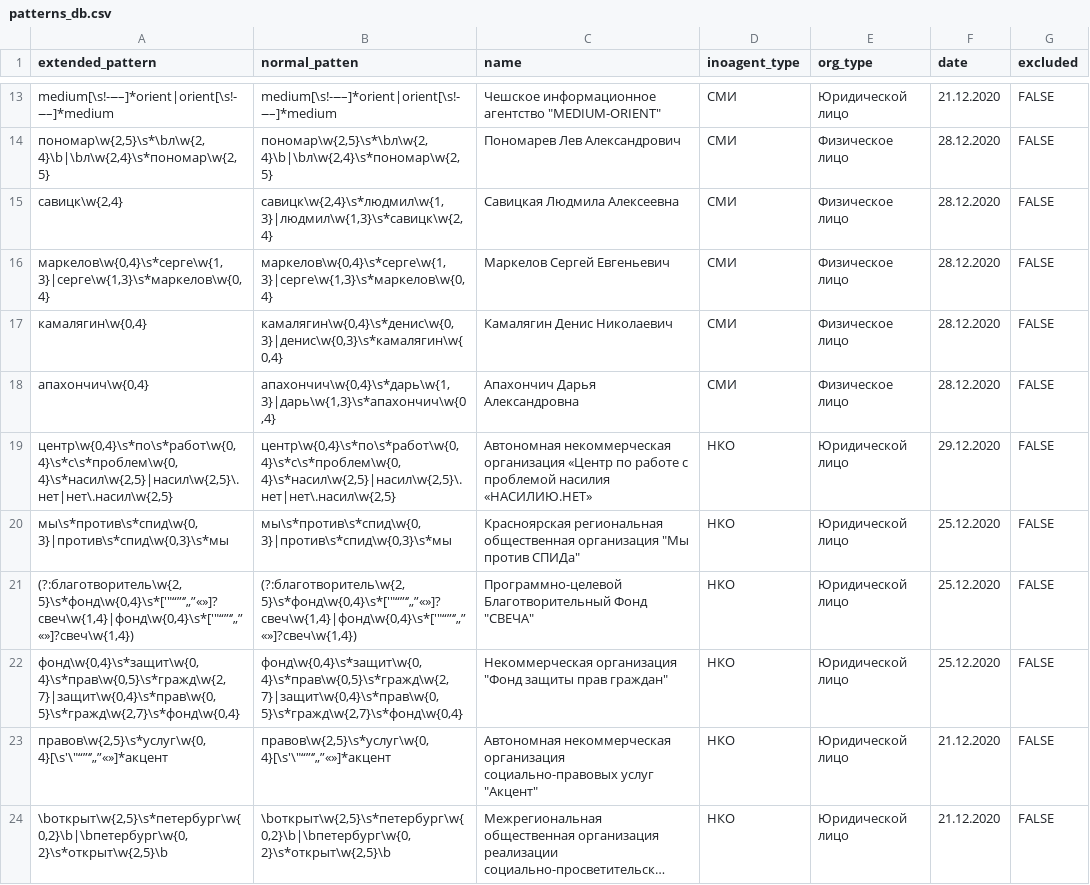
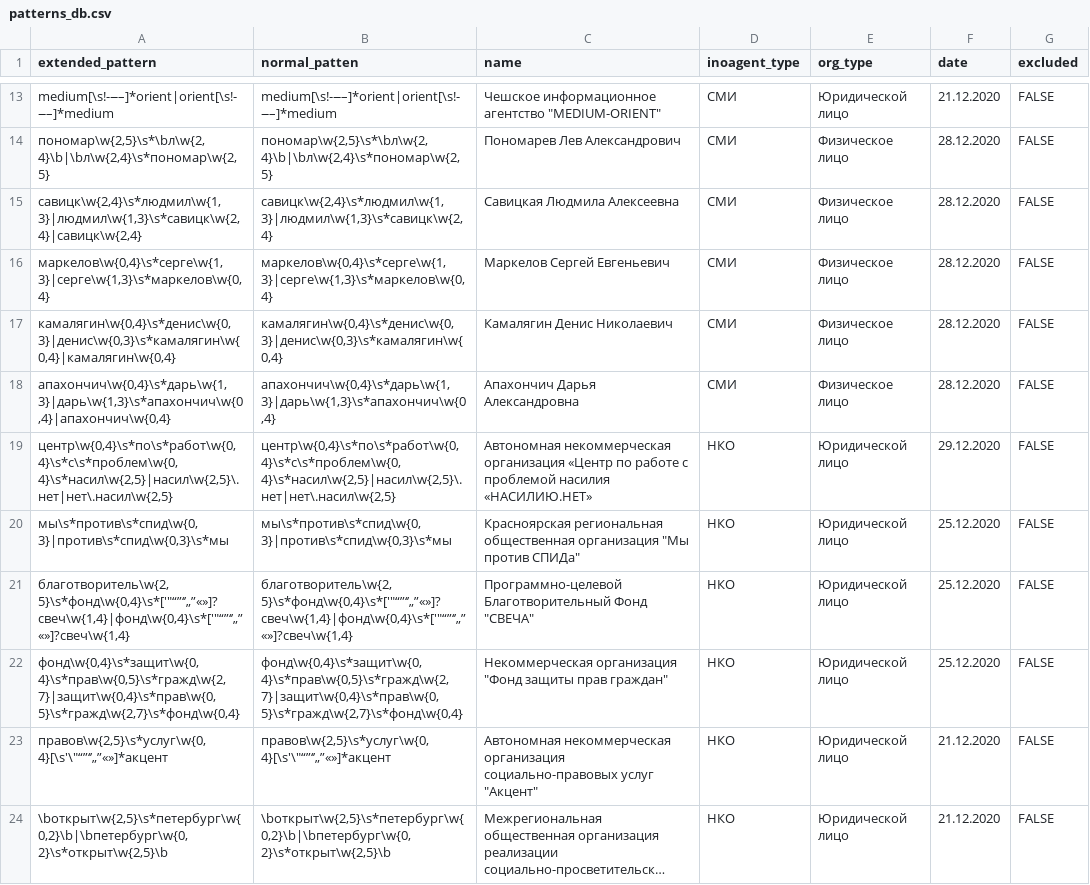
Before and after one commit to dkleptsov/small_projects, a CSV file: inoagent_detection/patterns_db.csv, drawn as a sheet; only a part is shown, gaps mark what is left out; long unchanged cells end in ….

```diff
--- a/inoagent_detection/patterns_db.csv
+++ b/inoagent_detection/patterns_db.csv
@@ -14,9 +14,9 @@ medium[\s!-‒–]*orient|orient[\s!-‒–]*medium;medium[\s!-‒–]*orient|or
 пономар\w{2,5}\s*\bл\w{2,4}\b|\bл\w{2,4}\s*пономар\w{2,5};пономар\w{2,5}\s*\bл\w{2,4}\b|\bл\w{2,4}\s*пономар\w{2,5};Пономарев Лев Александрович;СМИ;Физическое лицо;28.12.2020;FALSE
-савицк\w{2,4};савицк\w{2,4}\s*людмил\w{1,3}|людмил\w{1,3}\s*савицк\w{2,4};Савицкая Людмила Алексеевна;СМИ;Физическое лицо;28.12.2020;FALSE
+савицк\w{2,4}\s*людмил\w{1,3}|людмил\w{1,3}\s*савицк\w{2,4}|савицк\w{2,4};савицк\w{2,4}\s*людмил\w{1,3}|людмил\w{1,3}\s*савицк\w{2,4};Савицкая Людмила Алексеевна;СМИ;Физическое лицо;28.12.2020;FALSE
 маркелов\w{0,4}\s*серге\w{1,3}|серге\w{1,3}\s*маркелов\w{0,4};маркелов\w{0,4}\s*серге\w{1,3}|серге\w{1,3}\s*маркелов\w{0,4};Маркелов Сергей Евгеньевич;СМИ;Физическое лицо;28.12.2020;FALSE
-камалягин\w{0,4};камалягин\w{0,4}\s*денис\w{0,3}|денис\w{0,3}\s*камалягин\w{0,4};Камалягин Денис Николаевич;СМИ;Физическое лицо;28.12.2020;FALSE
-апахончич\w{0,4};апахончич\w{0,4}\s*дарь\w{1,3}|дарь\w{1,3}\s*апахончич\w{0,4};Апахончич Дарья Александровна;СМИ;Физическое лицо;28.12.2020;FALSE
+камалягин\w{0,4}\s*денис\w{0,3}|денис\w{0,3}\s*камалягин\w{0,4}|камалягин\w{0,4};камалягин\w{0,4}\s*денис\w{0,3}|денис\w{0,3}\s*камалягин\w{0,4};Камалягин Денис Николаевич;СМИ;Физическое лицо;28.12.2020;FALSE
+апахончич\w{0,4}\s*дарь\w{1,3}|дарь\w{1,3}\s*апахончич\w{0,4}|апахончич\w{0,4};апахончич\w{0,4}\s*дарь\w{1,3}|дарь\w{1,3}\s*апахончич\w{0,4};Апахончич Дарья Александровна;СМИ;Физическое лицо;28.12.2020;FALSE
 центр\w{0,4}\s*по\s*работ\w{0,4}\s*с\s*проблем\w{0,4}\s*насил\w{2,5}|насил\w{2,5}\.нет|нет\.насил\w{2,5};центр\w{0,4}\s*по\s*работ\w{0,4}\s*с\s*проблем\w{0,4}\s*насил\w{2,5}|насил\w{2,5}\.нет|нет\.насил\w{2,5};Автономная некоммерческая организация «Центр по работе с проблемой насилия «НАСИЛИЮ.НЕТ»;НКО;Юридической лицо;29.12.2020;FALSE
 мы\s*против\s*спид\w{0,3}|против\s*спид\w{0,3}\s*мы;мы\s*против\s*спид\w{0,3}|против\s*спид\w{0,3}\s*мы;"Красноярская региональная общественная организация ""Мы против СПИДа""";НКО;Юридической лицо;25.12.2020;FALSE
-"(?:благотворитель\w{2,5}\s*фонд\w{0,4}\s*['""“”‘’„”«»]?свеч\w{1,4}|фонд\w{0,4}\s*['""“”‘’„”«»]?свеч\w{1,4})";"(?:благотворитель\w{2,5}\s*фонд\w{0,4}\s*['""“”‘’„”«»]?свеч\w{1,4}|фонд\w{0,4}\s*['""“”‘’„”«»]?свеч\w{1,4})";"Программно-целевой Благотворительный Фонд ""СВЕЧА""";НКО;Юридической лицо;25.12.2020;FALSE
+"благотворитель\w{2,5}\s*фонд\w{0,4}\s*['""“”‘’„”«»]?свеч\w{1,4}|фонд\w{0,4}\s*['""“”‘’„”«»]?свеч\w{1,4}";"благотворитель\w{2,5}\s*фонд\w{0,4}\s*['""“”‘’„”«»]?свеч\w{1,4}|фонд\w{0,4}\s*['""“”‘’„”«»]?свеч\w{1,4}";"Программно-целевой Благотворительный Фонд ""СВЕЧА""";НКО;Юридической лицо;25.12.2020;FALSE
 фонд\w{0,4}\s*защит\w{0,4}\s*прав\w{0,5}\s*гражд\w{2,7}|защит\w{0,4}\s*прав\w{0,5}\s*гражд\w{2,7}\s*фонд\w{0,4};фонд\w{0,4}\s*защит\w{0,4}\s*прав\w{0,5}\s*гражд\w{2,7}|защит\w{0,4}\s*прав\w{0,5}\s*гражд\w{2,7}\s*фонд\w{0,4};"Некоммерческая организация ""Фонд защиты прав граждан""";НКО;Юридической лицо;25.12.2020;FALSE
```
Also changed, not shown: 2 other files.
